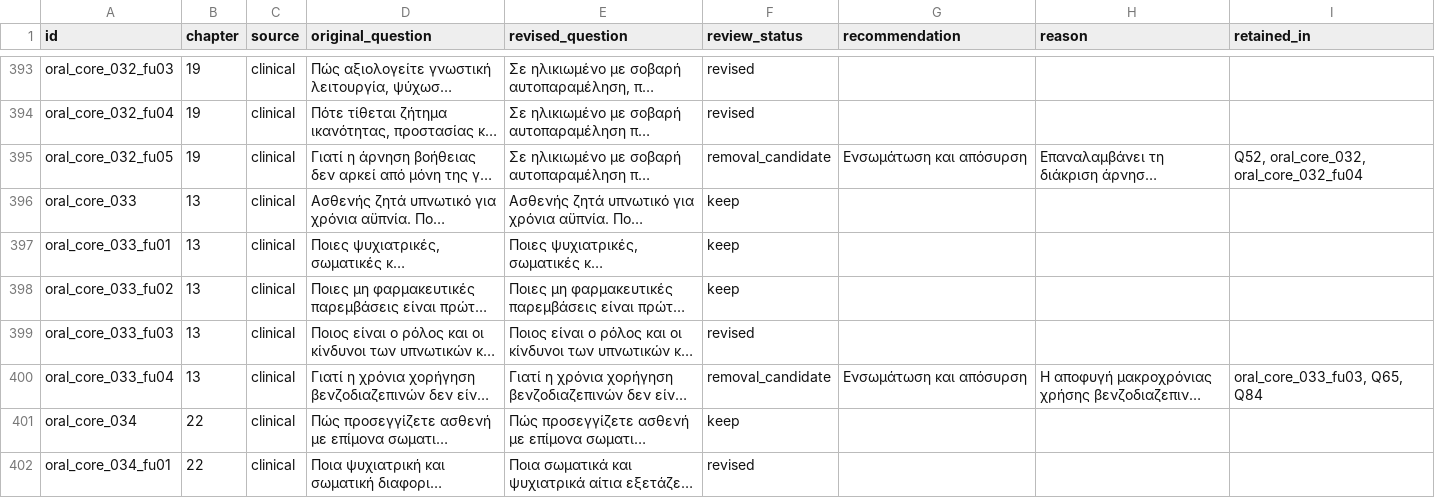
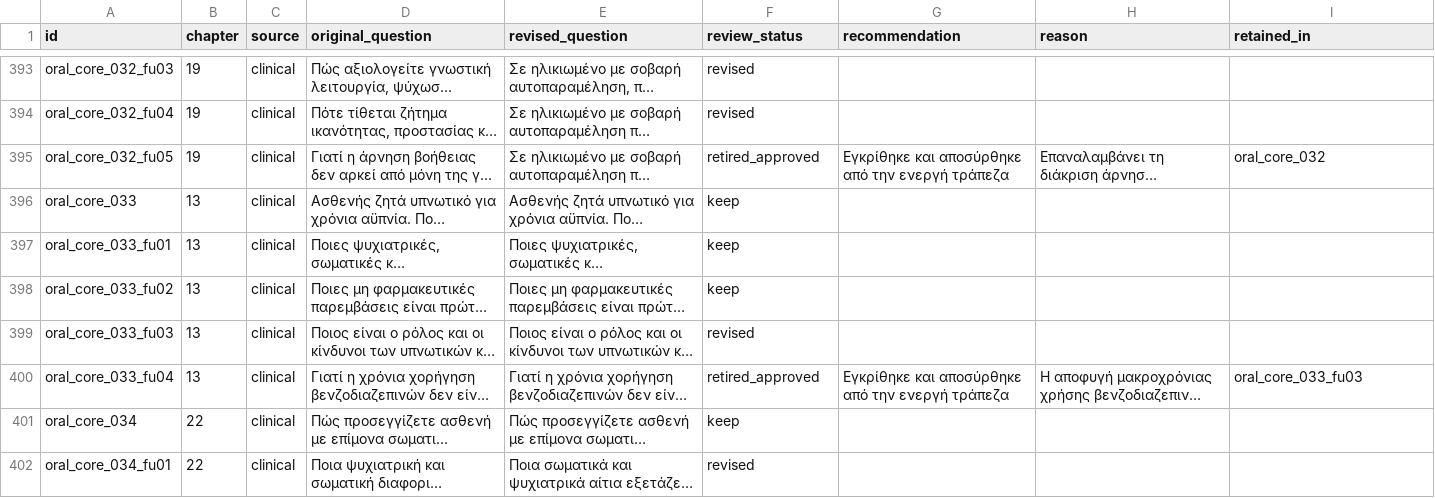
Before and after one commit to orestispsom/Psych, a CSV file: docs/oral-question-review.csv, drawn as a sheet; only a part is shown, gaps mark what is left out; long unchanged cells end in …; the diff covers the shown part only; the diff names each change by its address in the sheet, - before the commit and + after, or states it on an @@ line.

Commit message:
Apply approved oral question consolidation with safe redirects

```diff
--- a/docs/oral-question-review.csv
+++ b/docs/oral-question-review.csv
-F395 (review_status): removal_candidate
+F395 (review_status): retired_approved
-G395 (recommendation): Ενσωμάτωση και απόσυρση
+G395 (recommendation): Εγκρίθηκε και αποσύρθηκε από την ενεργή τράπεζα
-I395 (retained_in): Q52, oral_core_032, oral_core_032_fu04
+I395 (retained_in): oral_core_032
-F400 (review_status): removal_candidate
+F400 (review_status): retired_approved
-G400 (recommendation): Ενσωμάτωση και απόσυρση
+G400 (recommendation): Εγκρίθηκε και αποσύρθηκε από την ενεργή τράπεζα
-I400 (retained_in): oral_core_033_fu03, Q65, Q84
+I400 (retained_in): oral_core_033_fu03
```
Also changed, not shown: 98 edited cells elsewhere in this file, 7 other files.
